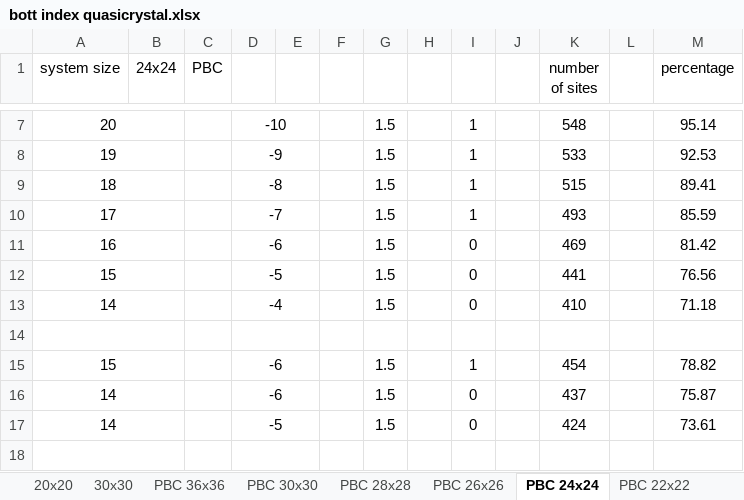
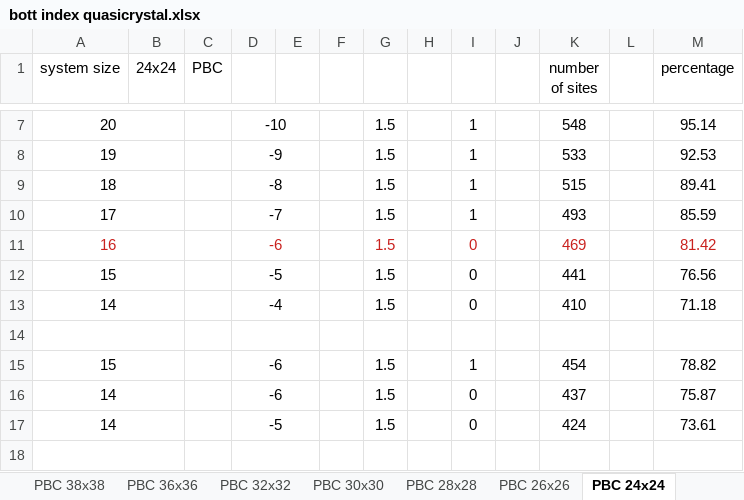
Before and after one commit to apandada1/quasicrystals, an Excel workbook: bott index quasicrystal.xlsx, sheet PBC 24x24, drawn as a sheet; only a part is shown, gaps mark what is left out; values as stored, in another font and other column widths than the file's, no borders; the diff names each change by its address in the sheet, - before the commit and + after, or states it on an @@ line.

```diff
--- a/bott index quasicrystal.xlsx (sheet PBC 24x24)
+++ b/bott index quasicrystal.xlsx (sheet PBC 24x24)
+sheet tab: PBC 38x38
+sheet tab: PBC 32x32
-A11 text colour: black
+A11 text colour: #C9211E
-D11 text colour: black
+D11 text colour: #C9211E
-G11 text colour: black
+G11 text colour: #C9211E
-I11 text colour: black
+I11 text colour: #C9211E
-K11 text colour: black
+K11 text colour: #C9211E
-M11 text colour: black
+M11 text colour: #C9211E
```
Also changed, not shown: sheet PBC 36x36, sheet PBC 28x28, sheet PBC 30x30, sheet PBC 22x22, sheet PBC 26x26, other sheet tabs, formulas that keep their value, 10 other files.
